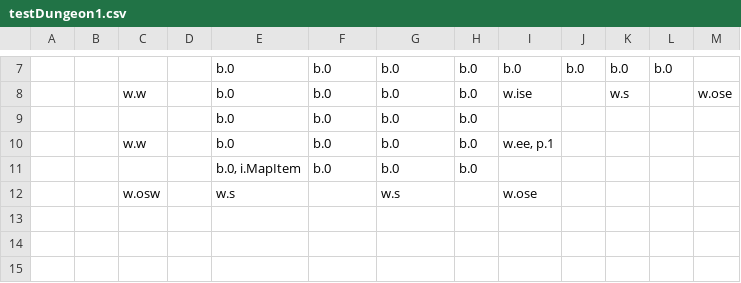
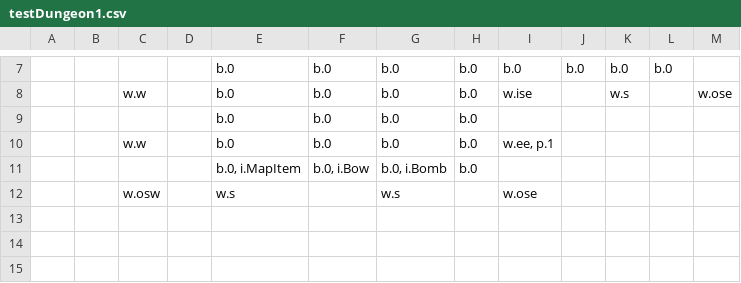
Before and after one commit to viczinoviev/zwei-hander, a CSV file: ZweiHander/Content/Maps/testDungeon1.csv, drawn as a sheet; only a part is shown, gaps mark what is left out; the diff names each change by its address in the sheet, - before the commit and + after, or states it on an @@ line.

Commit message:
Redid GetItem, More bombs on pickup, Bow pickup

```diff
--- a/ZweiHander/Content/Maps/testDungeon1.csv
+++ b/ZweiHander/Content/Maps/testDungeon1.csv
-F11: b.0
+F11: b.0, i.Bow
-G11: b.0
+G11: b.0, i.Bomb
```
Also changed, not shown: 12 other files.
